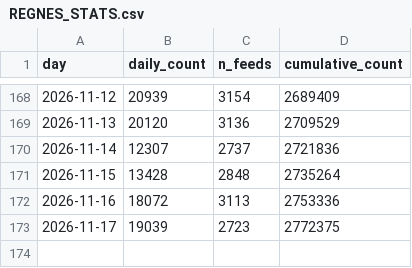
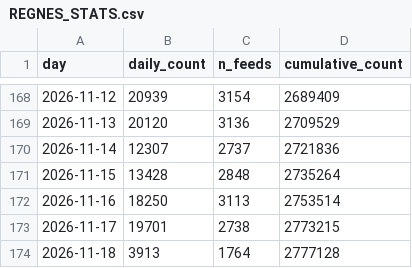
Before and after one commit to tombroekel/REGENS_exchange, a CSV file: REGNES_STATS.csv, drawn as a sheet; only a part is shown, gaps mark what is left out.

```diff
--- a/REGNES_STATS.csv
+++ b/REGNES_STATS.csv
@@ -171,3 +171,4 @@ day,daily_count,n_feeds,cumulative_count
 2026-11-15,13428,2848,2735264
-2026-11-16,18072,3113,2753336
-2026-11-17,19039,2723,2772375
+2026-11-16,18250,3113,2753514
+2026-11-17,19701,2738,2773215
+2026-11-18,3913,1764,2777128
```
Also changed, not shown: regens_index_current_mw_1y.csv, 1 other file.
